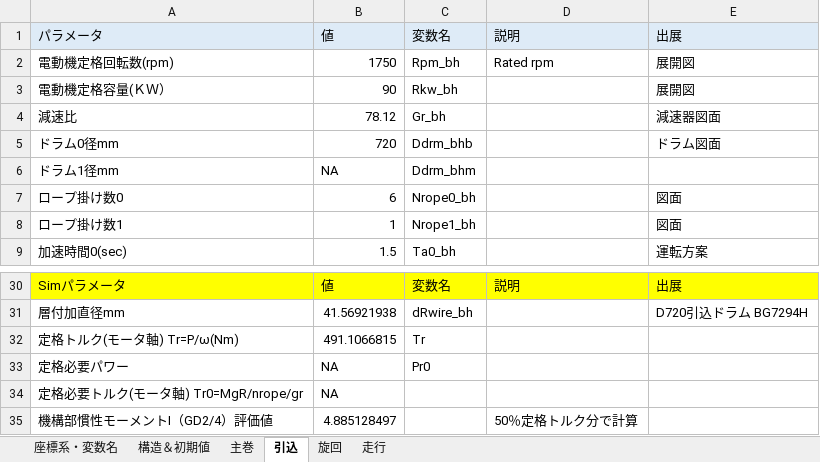
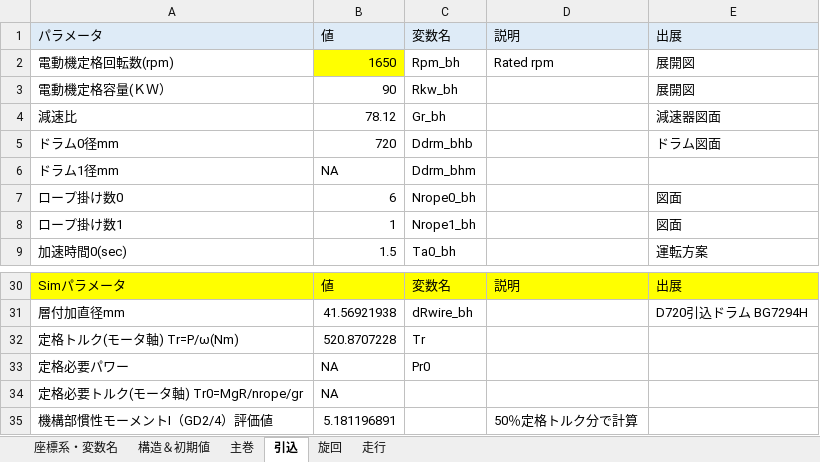
Before and after one commit to SMH-MRD/MKCC0, an Excel workbook: Simulator.xlsx, sheet 引込, drawn as a sheet; only a part is shown, gaps mark what is left out; values as stored, in another font and other column widths than the file's, no borders; charts and pictures not drawn; the diff names each change by its address in the sheet, - before the commit and + after, or states it on an @@ line.

```diff
--- a/Simulator.xlsx (sheet 引込)
+++ b/Simulator.xlsx (sheet 引込)
-B2: 1750
+B2: 1650
-B2 fill: none
+B2 fill: #FFFF00
-B32: 491.1066815
+B32: 520.8707228
-B35: 4.885128497
+B35: 5.181196891
```
Also changed, not shown: sheet 旋回, 5 other files.
